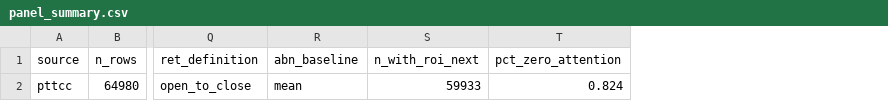
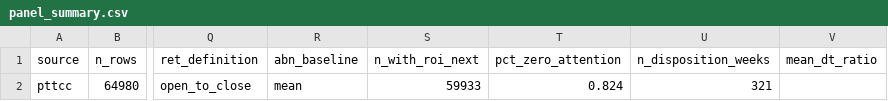
Before and after one commit to jameschen108/taiwan-market-attention, a CSV file: audit/panel_summary.csv, drawn as a sheet; only a part is shown, gaps mark what is left out; the diff names each change by its address in the sheet, - before the commit and + after, or states it on an @@ line.

Commit message:
collect disposition stocks and wire institutional confounds

```diff
--- a/audit/panel_summary.csv
+++ b/audit/panel_summary.csv
+column U (n_disposition_weeks), row 2: 321
+column V (mean_dt_ratio), empty
```
Also changed, not shown: 6 other files.
